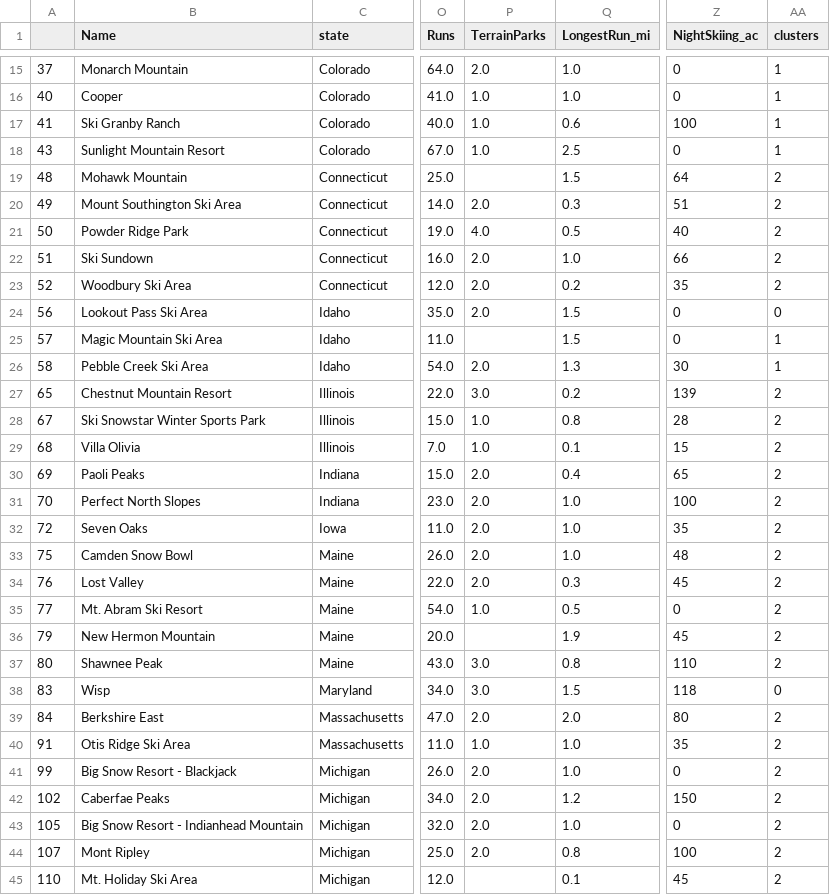
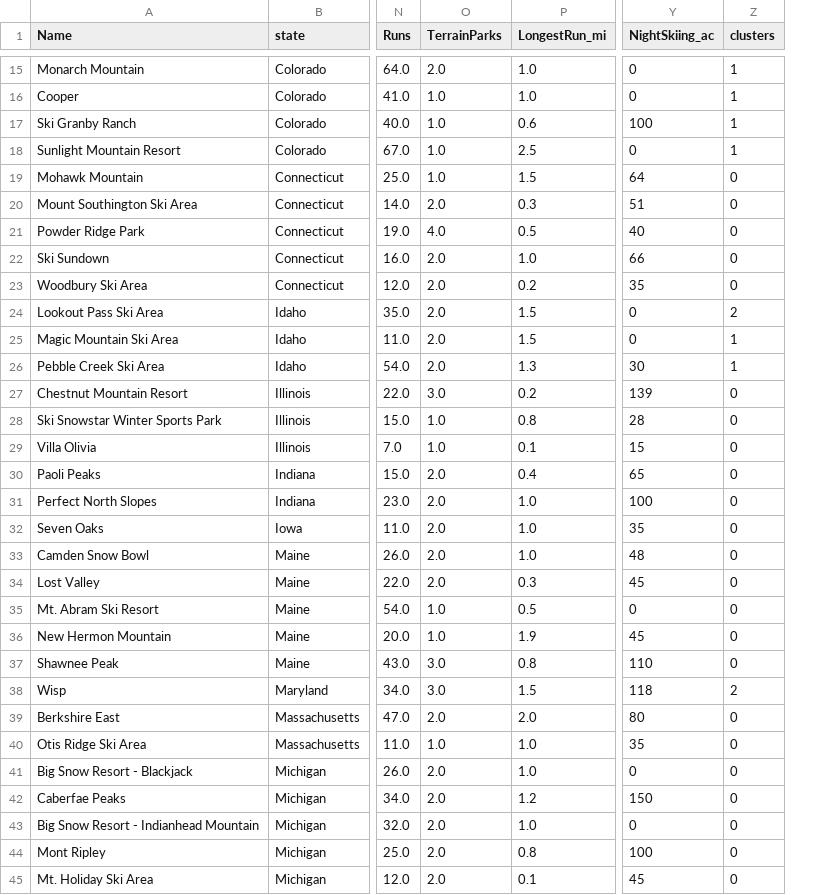
Before and after one commit to Scholar-Bijay/Data-Science---SpringBoard, a CSV file: Guided Capstone/data/step3_output.csv, drawn as a sheet; only a part is shown, gaps mark what is left out; removed rows and columns are numbered as before the commit, all else as after; the diff covers the shown part only; the diff names each change by its address in the sheet, - before the commit and + after, or states it on an @@ line.

Commit message:
Capstone project 6

```diff
--- a/Guided Capstone/data/step3_output.csv
+++ b/Guided Capstone/data/step3_output.csv
-column A, rows 15-45: 37 | 40 | 41 | 43 | 48 | 49 | 50 | 51 | 52 | 56 | 57 | 58 | 65 | 67 | 68 | 69 | 70 | 72 | 75 | 76 | 77 | 79 | 80 | 83 | 84 | 91 | 99 | 102 | 105 | 107 | 110
-O19 (TerrainParks): (empty)
+O19 (TerrainParks): 1.0
-Z19:Z23 (clusters): 2
+Z19:Z23 (clusters): 0
-Z24 (clusters): 0
+Z24 (clusters): 2
-O25 (TerrainParks): (empty)
+O25 (TerrainParks): 2.0
-Z27:Z37 (clusters): 2
+Z27:Z37 (clusters): 0
-O36 (TerrainParks): (empty)
+O36 (TerrainParks): 1.0
-Z38 (clusters): 0
+Z38 (clusters): 2
-Z39:Z45 (clusters): 2
+Z39:Z45 (clusters): 0
-O45 (TerrainParks): (empty)
+O45 (TerrainParks): 2.0
```
Also changed, not shown: 95 edited cells elsewhere in this file, 6 other files.
